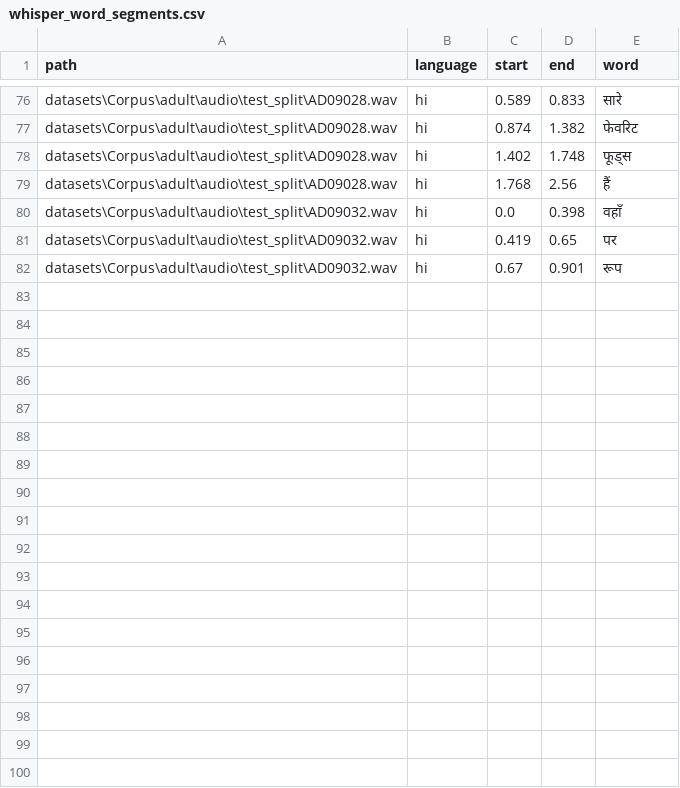
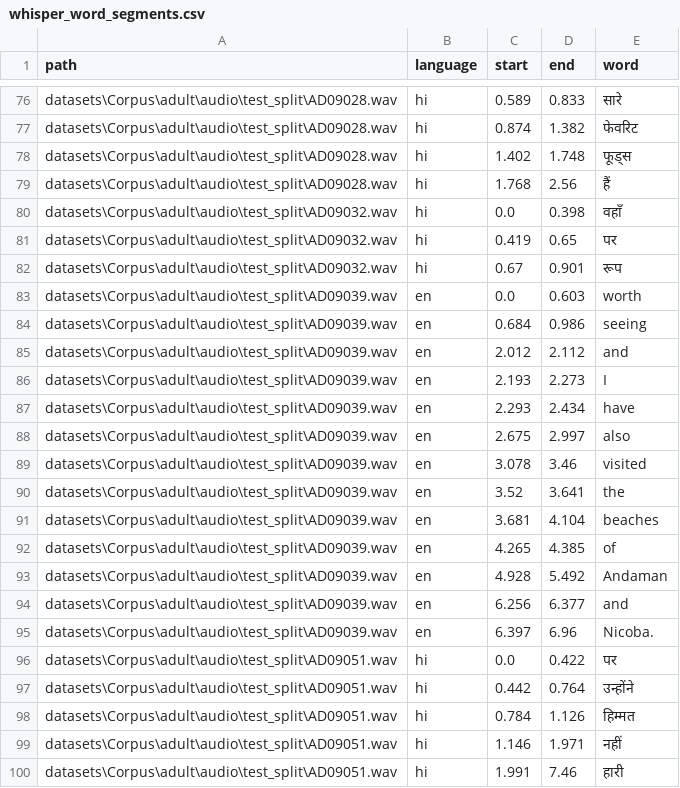
Before and after one commit to HungryNeko/EE519_Project, a CSV file: datasets/Corpus/whisper_word_segments.csv, drawn as a sheet; only a part is shown, gaps mark what is left out; the diff names each change by its address in the sheet, - before the commit and + after, or states it on an @@ line.

```diff
--- a/datasets/Corpus/whisper_word_segments.csv
+++ b/datasets/Corpus/whisper_word_segments.csv
+row 83: datasets\Corpus\adult\audio\test_split\AD09039.wav | en | 0.0 | 0.603 | worth
+row 84: datasets\Corpus\adult\audio\test_split\AD09039.wav | en | 0.684 | 0.986 | seeing
+row 85: datasets\Corpus\adult\audio\test_split\AD09039.wav | en | 2.012 | 2.112 | and
+row 86: datasets\Corpus\adult\audio\test_split\AD09039.wav | en | 2.193 | 2.273 | I
+row 87: datasets\Corpus\adult\audio\test_split\AD09039.wav | en | 2.293 | 2.434 | have
+row 88: datasets\Corpus\adult\audio\test_split\AD09039.wav | en | 2.675 | 2.997 | also
+row 89: datasets\Corpus\adult\audio\test_split\AD09039.wav | en | 3.078 | 3.46 | visited
+row 90: datasets\Corpus\adult\audio\test_split\AD09039.wav | en | 3.52 | 3.641 | the
+row 91: datasets\Corpus\adult\audio\test_split\AD09039.wav | en | 3.681 | 4.104 | beaches
+row 92: datasets\Corpus\adult\audio\test_split\AD09039.wav | en | 4.265 | 4.385 | of
+row 93: datasets\Corpus\adult\audio\test_split\AD09039.wav | en | 4.928 | 5.492 | Andaman
+row 94: datasets\Corpus\adult\audio\test_split\AD09039.wav | en | 6.256 | 6.377 | and
+row 95: datasets\Corpus\adult\audio\test_split\AD09039.wav | en | 6.397 | 6.96 | Nicoba.
+row 96: datasets\Corpus\adult\audio\test_split\AD09051.wav | hi | 0.0 | 0.422 | पर
+row 97: datasets\Corpus\adult\audio\test_split\AD09051.wav | hi | 0.442 | 0.764 | उन्होंने
+row 98: datasets\Corpus\adult\audio\test_split\AD09051.wav | hi | 0.784 | 1.126 | हिम्मत
+row 99: datasets\Corpus\adult\audio\test_split\AD09051.wav | hi | 1.146 | 1.971 | नहीं
+row 100: datasets\Corpus\adult\audio\test_split\AD09051.wav | hi | 1.991 | 7.46 | हारी
```
Also changed, not shown: 1 other file.
